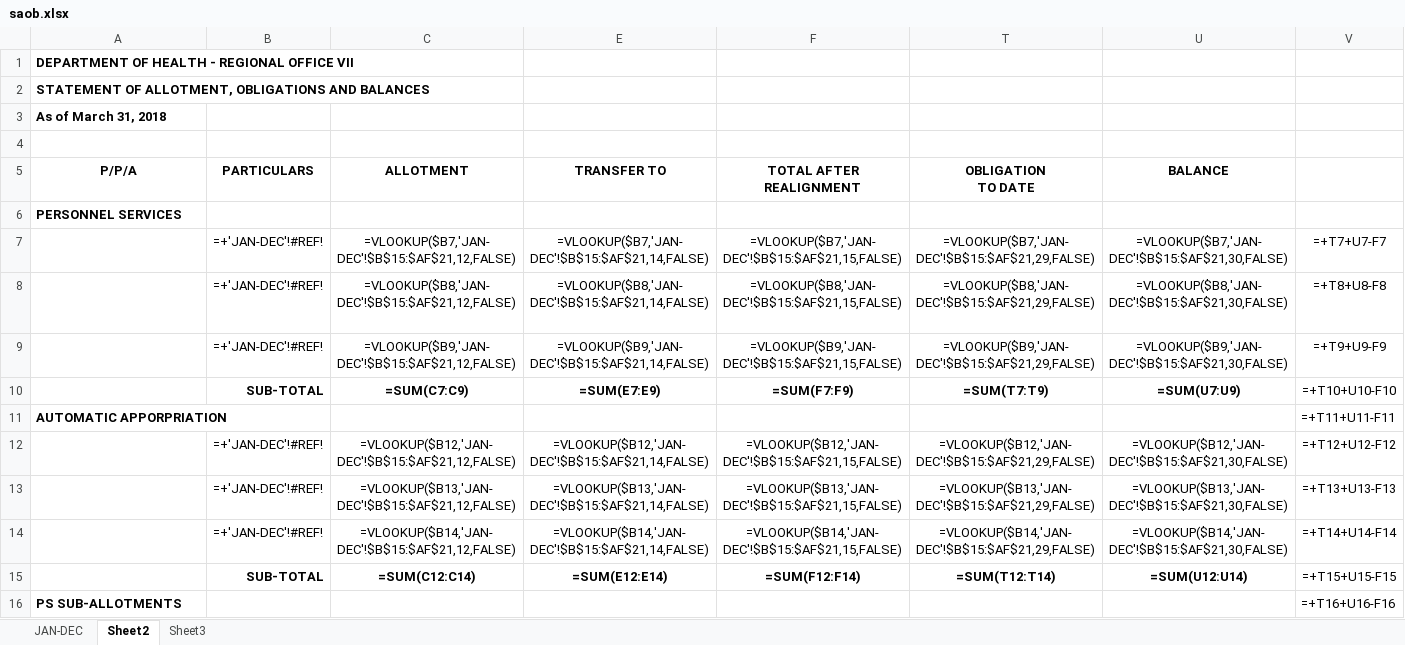
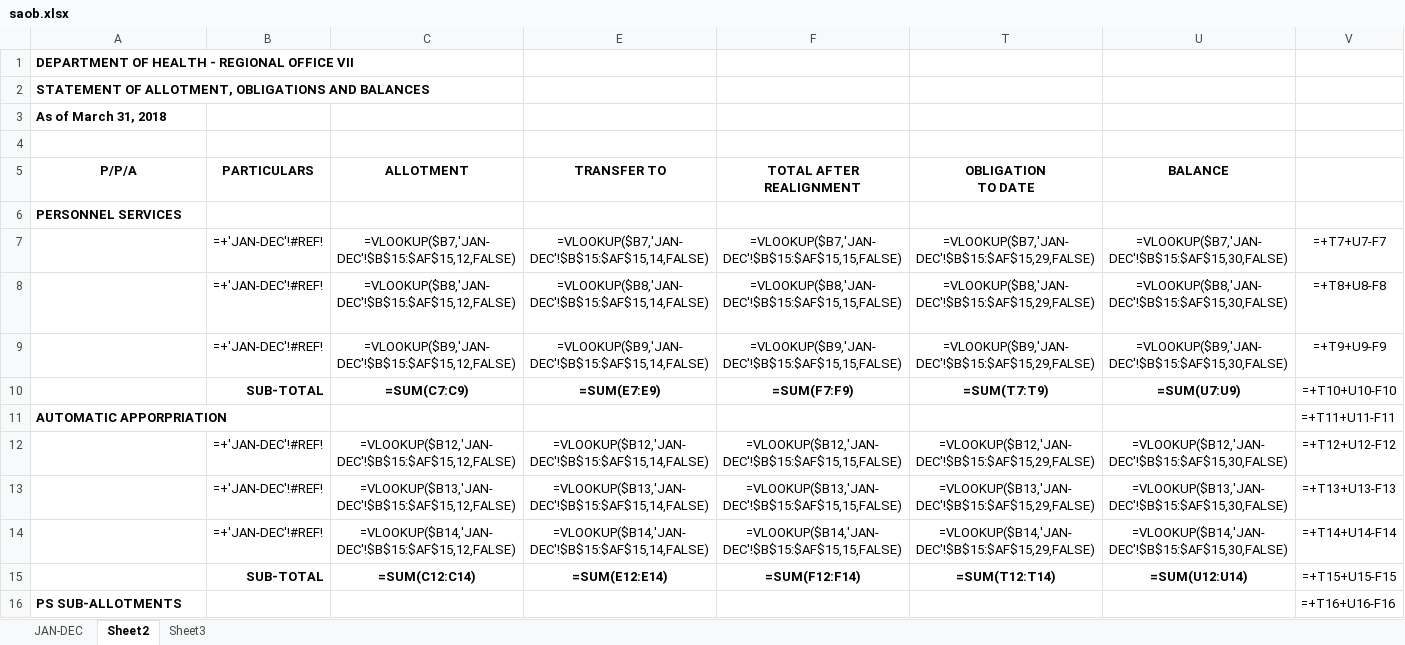
Before and after one commit to resxustrya/BUDGET, an Excel workbook: BUDGET/excel_reports/saob.xlsx, sheet Sheet2, drawn as a sheet; only a part is shown; values as stored, in another font and other column widths than the file's, no borders; formulas are shown in place of their values; conditional formats not drawn; 1 other sheet too large or unreadable and not compared; the diff covers the shown part only; the diff names each change by its address in the sheet, - before the commit and + after, or states it on an @@ line.

```diff
--- a/BUDGET/excel_reports/saob.xlsx (sheet Sheet2)
+++ b/BUDGET/excel_reports/saob.xlsx (sheet Sheet2)
-C7 (ALLOTMENT): =VLOOKUP($B7,'JAN-DEC'!$B$15:$AF$21,12,FALSE)
+C7 (ALLOTMENT): =VLOOKUP($B7,'JAN-DEC'!$B$15:$AF$15,12,FALSE)
-E7 (TRANSFER TO): =VLOOKUP($B7,'JAN-DEC'!$B$15:$AF$21,14,FALSE)
+E7 (TRANSFER TO): =VLOOKUP($B7,'JAN-DEC'!$B$15:$AF$15,14,FALSE)
-F7 (TOTAL AFTER REALIGNMENT): =VLOOKUP($B7,'JAN-DEC'!$B$15:$AF$21,15,FALSE)
+F7 (TOTAL AFTER REALIGNMENT): =VLOOKUP($B7,'JAN-DEC'!$B$15:$AF$15,15,FALSE)
-T7 (OBLIGATION TO DATE): =VLOOKUP($B7,'JAN-DEC'!$B$15:$AF$21,29,FALSE)
+T7 (OBLIGATION TO DATE): =VLOOKUP($B7,'JAN-DEC'!$B$15:$AF$15,29,FALSE)
-U7 (BALANCE): =VLOOKUP($B7,'JAN-DEC'!$B$15:$AF$21,30,FALSE)
+U7 (BALANCE): =VLOOKUP($B7,'JAN-DEC'!$B$15:$AF$15,30,FALSE)
-C8 (ALLOTMENT): =VLOOKUP($B8,'JAN-DEC'!$B$15:$AF$21,12,FALSE)
+C8 (ALLOTMENT): =VLOOKUP($B8,'JAN-DEC'!$B$15:$AF$15,12,FALSE)
-E8 (TRANSFER TO): =VLOOKUP($B8,'JAN-DEC'!$B$15:$AF$21,14,FALSE)
+E8 (TRANSFER TO): =VLOOKUP($B8,'JAN-DEC'!$B$15:$AF$15,14,FALSE)
-F8 (TOTAL AFTER REALIGNMENT): =VLOOKUP($B8,'JAN-DEC'!$B$15:$AF$21,15,FALSE)
+F8 (TOTAL AFTER REALIGNMENT): =VLOOKUP($B8,'JAN-DEC'!$B$15:$AF$15,15,FALSE)
-T8 (OBLIGATION TO DATE): =VLOOKUP($B8,'JAN-DEC'!$B$15:$AF$21,29,FALSE)
+T8 (OBLIGATION TO DATE): =VLOOKUP($B8,'JAN-DEC'!$B$15:$AF$15,29,FALSE)
-U8 (BALANCE): =VLOOKUP($B8,'JAN-DEC'!$B$15:$AF$21,30,FALSE)
+U8 (BALANCE): =VLOOKUP($B8,'JAN-DEC'!$B$15:$AF$15,30,FALSE)
-C9 (ALLOTMENT): =VLOOKUP($B9,'JAN-DEC'!$B$15:$AF$21,12,FALSE)
+C9 (ALLOTMENT): =VLOOKUP($B9,'JAN-DEC'!$B$15:$AF$15,12,FALSE)
-E9 (TRANSFER TO): =VLOOKUP($B9,'JAN-DEC'!$B$15:$AF$21,14,FALSE)
+E9 (TRANSFER TO): =VLOOKUP($B9,'JAN-DEC'!$B$15:$AF$15,14,FALSE)
-F9 (TOTAL AFTER REALIGNMENT): =VLOOKUP($B9,'JAN-DEC'!$B$15:$AF$21,15,FALSE)
+F9 (TOTAL AFTER REALIGNMENT): =VLOOKUP($B9,'JAN-DEC'!$B$15:$AF$15,15,FALSE)
-T9 (OBLIGATION TO DATE): =VLOOKUP($B9,'JAN-DEC'!$B$15:$AF$21,29,FALSE)
+T9 (OBLIGATION TO DATE): =VLOOKUP($B9,'JAN-DEC'!$B$15:$AF$15,29,FALSE)
-U9 (BALANCE): =VLOOKUP($B9,'JAN-DEC'!$B$15:$AF$21,30,FALSE)
+U9 (BALANCE): =VLOOKUP($B9,'JAN-DEC'!$B$15:$AF$15,30,FALSE)
-C12 (ALLOTMENT): =VLOOKUP($B12,'JAN-DEC'!$B$15:$AF$21,12,FALSE)
+C12 (ALLOTMENT): =VLOOKUP($B12,'JAN-DEC'!$B$15:$AF$15,12,FALSE)
-E12 (TRANSFER TO): =VLOOKUP($B12,'JAN-DEC'!$B$15:$AF$21,14,FALSE)
+E12 (TRANSFER TO): =VLOOKUP($B12,'JAN-DEC'!$B$15:$AF$15,14,FALSE)
-F12 (TOTAL AFTER REALIGNMENT): =VLOOKUP($B12,'JAN-DEC'!$B$15:$AF$21,15,FALSE)
+F12 (TOTAL AFTER REALIGNMENT): =VLOOKUP($B12,'JAN-DEC'!$B$15:$AF$15,15,FALSE)
-T12 (OBLIGATION TO DATE): =VLOOKUP($B12,'JAN-DEC'!$B$15:$AF$21,29,FALSE)
+T12 (OBLIGATION TO DATE): =VLOOKUP($B12,'JAN-DEC'!$B$15:$AF$15,29,FALSE)
-U12 (BALANCE): =VLOOKUP($B12,'JAN-DEC'!$B$15:$AF$21,30,FALSE)
+U12 (BALANCE): =VLOOKUP($B12,'JAN-DEC'!$B$15:$AF$15,30,FALSE)
-C13 (ALLOTMENT): =VLOOKUP($B13,'JAN-DEC'!$B$15:$AF$21,12,FALSE)
+C13 (ALLOTMENT): =VLOOKUP($B13,'JAN-DEC'!$B$15:$AF$15,12,FALSE)
-E13 (TRANSFER TO): =VLOOKUP($B13,'JAN-DEC'!$B$15:$AF$21,14,FALSE)
+E13 (TRANSFER TO): =VLOOKUP($B13,'JAN-DEC'!$B$15:$AF$15,14,FALSE)
-F13 (TOTAL AFTER REALIGNMENT): =VLOOKUP($B13,'JAN-DEC'!$B$15:$AF$21,15,FALSE)
+F13 (TOTAL AFTER REALIGNMENT): =VLOOKUP($B13,'JAN-DEC'!$B$15:$AF$15,15,FALSE)
-T13 (OBLIGATION TO DATE): =VLOOKUP($B13,'JAN-DEC'!$B$15:$AF$21,29,FALSE)
+T13 (OBLIGATION TO DATE): =VLOOKUP($B13,'JAN-DEC'!$B$15:$AF$15,29,FALSE)
-U13 (BALANCE): =VLOOKUP($B13,'JAN-DEC'!$B$15:$AF$21,30,FALSE)
+U13 (BALANCE): =VLOOKUP($B13,'JAN-DEC'!$B$15:$AF$15,30,FALSE)
-C14 (ALLOTMENT): =VLOOKUP($B14,'JAN-DEC'!$B$15:$AF$21,12,FALSE)
+C14 (ALLOTMENT): =VLOOKUP($B14,'JAN-DEC'!$B$15:$AF$15,12,FALSE)
-E14 (TRANSFER TO): =VLOOKUP($B14,'JAN-DEC'!$B$15:$AF$21,14,FALSE)
+E14 (TRANSFER TO): =VLOOKUP($B14,'JAN-DEC'!$B$15:$AF$15,14,FALSE)
-F14 (TOTAL AFTER REALIGNMENT): =VLOOKUP($B14,'JAN-DEC'!$B$15:$AF$21,15,FALSE)
+F14 (TOTAL AFTER REALIGNMENT): =VLOOKUP($B14,'JAN-DEC'!$B$15:$AF$15,15,FALSE)
-T14 (OBLIGATION TO DATE): =VLOOKUP($B14,'JAN-DEC'!$B$15:$AF$21,29,FALSE)
+T14 (OBLIGATION TO DATE): =VLOOKUP($B14,'JAN-DEC'!$B$15:$AF$15,29,FALSE)
-U14 (BALANCE): =VLOOKUP($B14,'JAN-DEC'!$B$15:$AF$21,30,FALSE)
+U14 (BALANCE): =VLOOKUP($B14,'JAN-DEC'!$B$15:$AF$15,30,FALSE)
```
Also changed, not shown: 170 edited cells elsewhere in this sheet, 2 other files.
